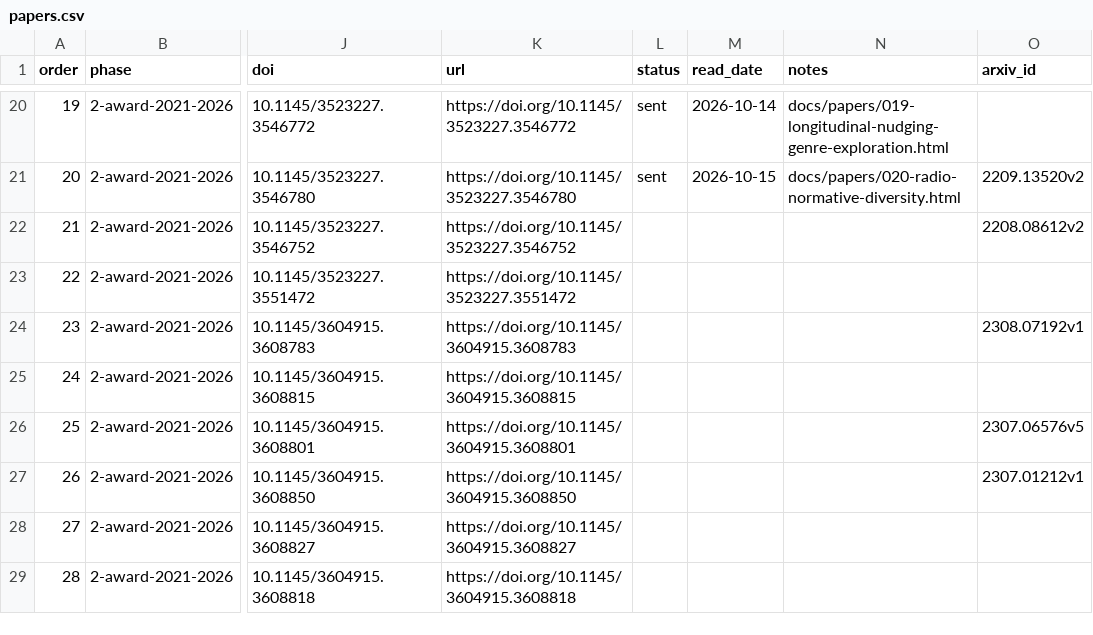
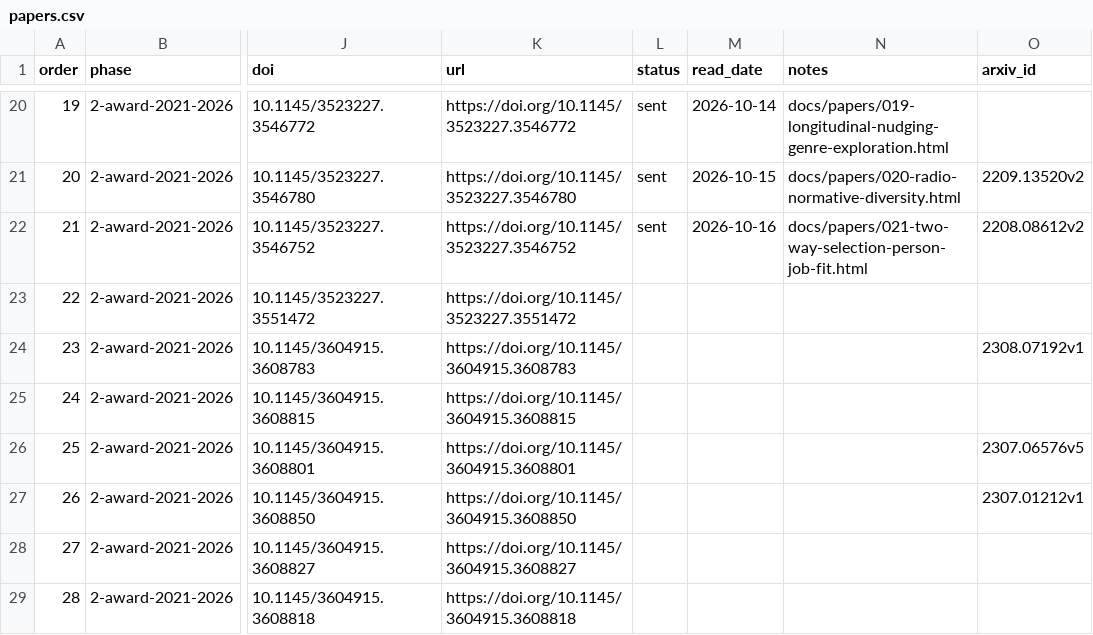
Before and after one commit to wellshs/recsys-daily, a CSV file: papers.csv, drawn as a sheet; only a part is shown, gaps mark what is left out; the diff names each change by its address in the sheet, - before the commit and + after, or states it on an @@ line.

Commit message:
daily #21: Modeling Two-Way Selection Preference for Person-Job Fit

```diff
--- a/papers.csv
+++ b/papers.csv
-L22 (status): (empty)
+L22 (status): sent
-M22 (read_date): (empty)
+M22 (read_date): 2026-10-16
-N22 (notes): (empty)
+N22 (notes): docs/papers/021-two-way-selection-person-job-fit.html
```
Also changed, not shown: 2 other files.
